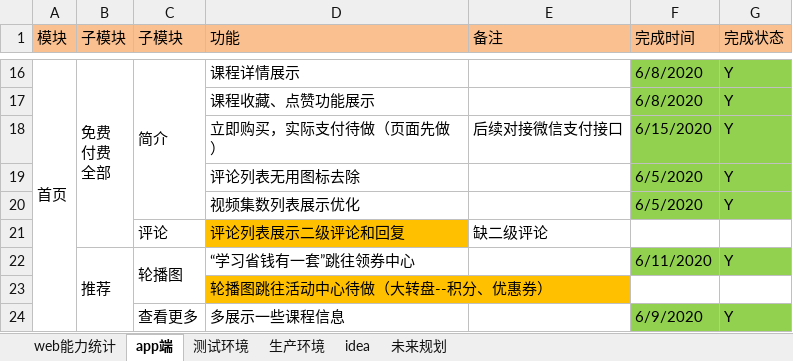
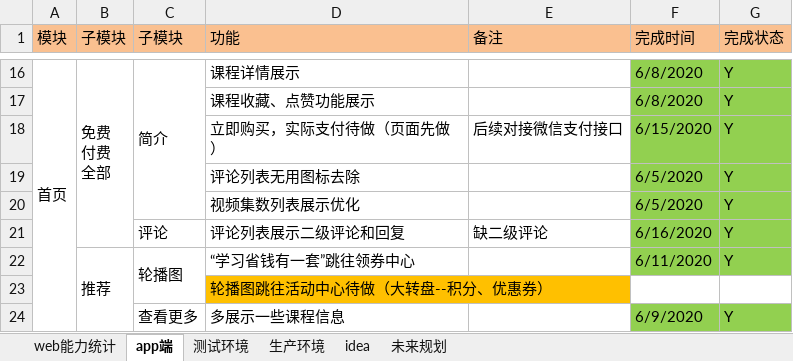
Before and after one commit to 389093982/isoft, an Excel workbook: isoft_doc/工作安排.xlsx, sheet app端, drawn as a sheet; only a part is shown, gaps mark what is left out; values as stored, in another font and other column widths than the file's, no borders; the diff names each change by its address in the sheet, - before the commit and + after, or states it on an @@ line.

```diff
--- a/isoft_doc/工作安排.xlsx (sheet app端)
+++ b/isoft_doc/工作安排.xlsx (sheet app端)
-D21 fill: #FFC000
+D21 fill: none
-F21 (完成时间): (empty)
+F21 (完成时间): 6/16/2020
-F21:G21 fill: none
+F21:G21 fill: #92D050
-G21 (完成状态): (empty)
+G21 (完成状态): Y
```
Also changed, not shown: 3 other files.
